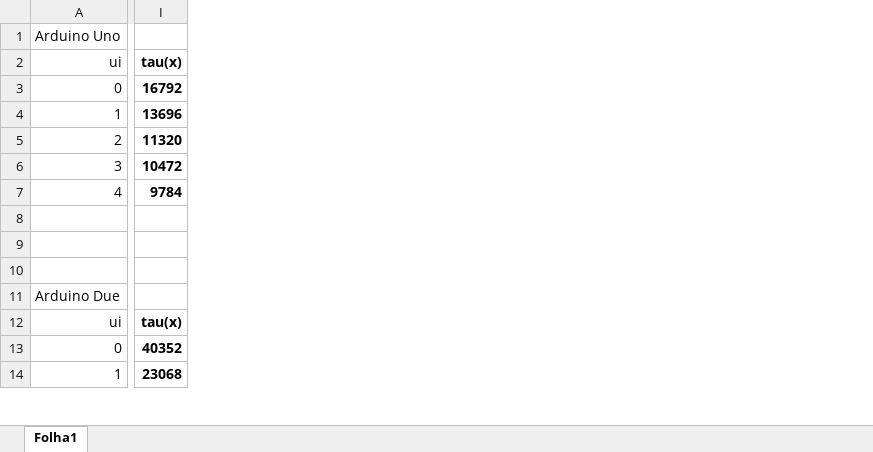
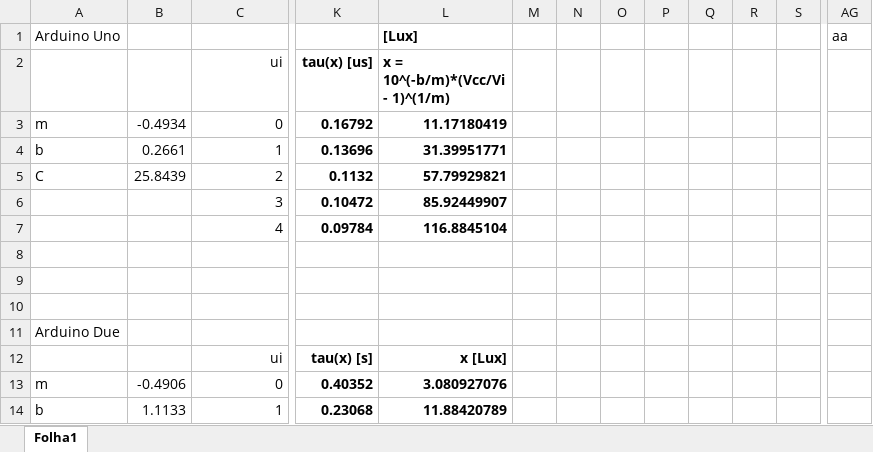
Before and after one commit to duartefdias/SCDTR-Project, an Excel workbook: Lab3/Medições do Sistema.xlsx, sheet Folha1, drawn as a sheet; only a part is shown, gaps mark what is left out; values as stored, in another font and other column widths than the file's, no borders; charts and pictures not drawn; removed rows and columns are numbered as before the commit, all else as after; the diff covers the shown part only; the diff names each change by its address in the sheet, - before the commit and + after, or states it on an @@ line.

Commit message:
processing data from lab3 and created template for lab4

```diff
--- a/Lab3/Medições do Sistema.xlsx (sheet Folha1)
+++ b/Lab3/Medições do Sistema.xlsx (sheet Folha1)
+column A, rows 1-14: Arduino Uno |  | m | b | C |  |  |  |  |  | Arduino Due |  | m | b
+column B, rows 3-14: -0.4934 | 0.2661 | 25.8439 |  |  |  |  |  |  |  | -0.4906 | 1.1133
-column I (tau(x)), rows 3-14: 16792 | 13696 | 11320 | 10472 | 9784 |  |  |  |  | tau(x) | 40352 | 23068
+column K (tau(x) [us]), rows 3-14: 0.16792 | 0.13696 | 0.1132 | 0.10472 | 0.09784 |  |  |  |  | tau(x) [s] | 0.40352 | 0.23068
+column L (x = 10^(-b/m)*(Vcc/Vi - 1)^(1/m)), row 1: [Lux]; rows 3-14: 11.17180419 | 31.39951771 | 57.79929821 | 85.92449907 | 116.8845104 |  |  |  |  | x [Lux] | 3.080927076 | 11.88420789
+column M, empty
+column N, empty
+column O, empty
+column P, empty
+column Q, empty
+column R, empty
+column S, empty
+column AG, row 1: aa
-C1 (ui): Arduino Uno
+C1 (ui): (empty)
-C11 (ui): Arduino Due
+C11 (ui): (empty)
```
Also changed, not shown: 20 added rows and 13 added columns elsewhere in this sheet, formulas that keep their value, charts or pictures, 4 other files.
